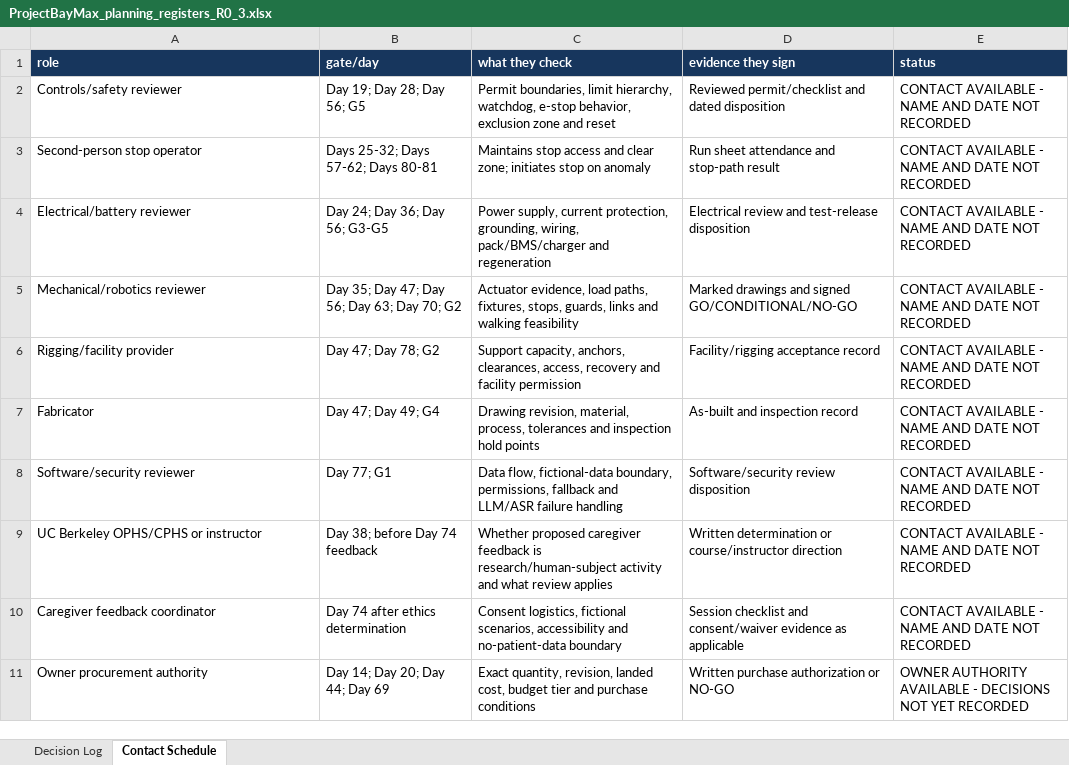
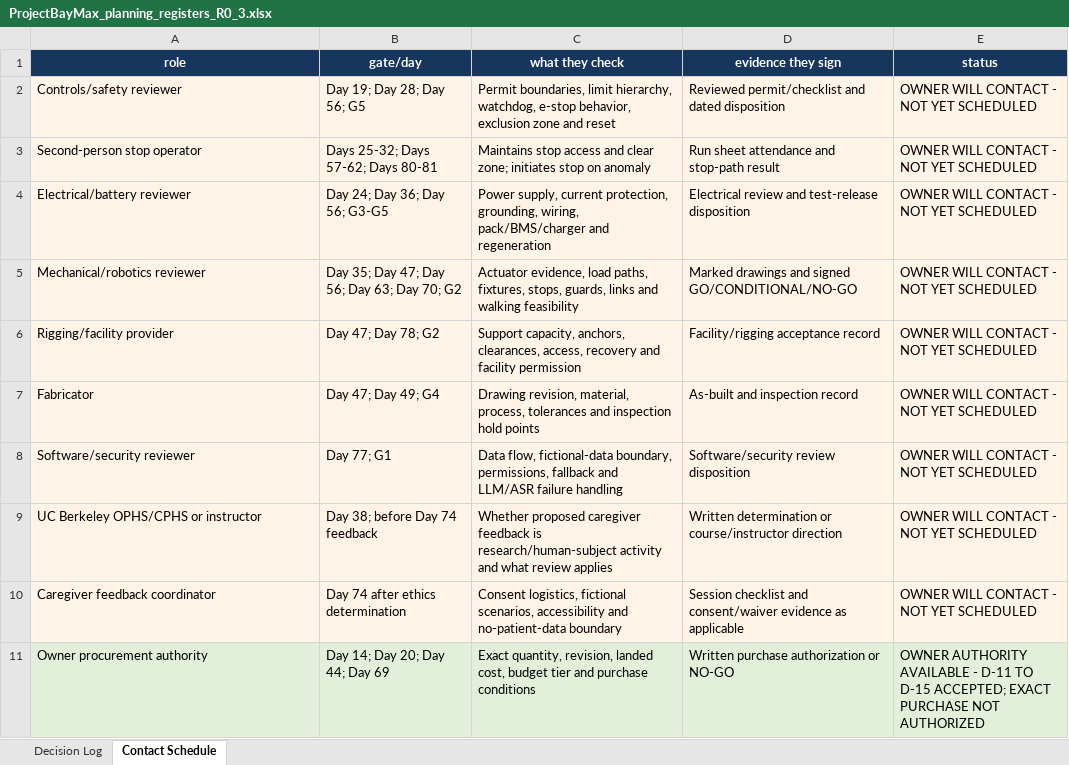
Before and after one commit to ffarouq56709/ProjectASTRO, an Excel workbook: outputs/01a1a980-9684-7bc2-97c8-bf8b831cf815/ProjectBayMax_planning_registers_R0_3.xlsx, sheet Contact Schedule, drawn as a sheet; values as stored, in another font and other column widths than the file's, no borders; table styles not drawn; the diff names each change by its address in the sheet, - before the commit and + after, or states it on an @@ line.

Commit message:
Complete Days 13-15 and accept D-11 through D-15

```diff
--- a/outputs/01a1a980-9684-7bc2-97c8-bf8b831cf815/ProjectBayMax_planning_registers_R0_3.xlsx (sheet Contact Schedule)
+++ b/outputs/01a1a980-9684-7bc2-97c8-bf8b831cf815/ProjectBayMax_planning_registers_R0_3.xlsx (sheet Contact Schedule)
-A1:E1 alignment: left
+A1:E1 alignment: center
-A2:E10 fill: none
+A2:E10 fill: #FFF4E5
-E2:E10 (status): CONTACT AVAILABLE - NAME AND DATE NOT RECORDED
+E2:E10 (status): OWNER WILL CONTACT - NOT YET SCHEDULED
-A11:E11 fill: none
+A11:E11 fill: #E2F0D9
-E11 (status): …AVAILABLE - DECISIONS NOT YET RECORDED
+E11 (status): …AVAILABLE - D-11 TO D-15 ACCEPTED; EXACT PURCHASE NOT AUTHORIZED
```
Also changed, not shown: sheet Decision Log, 17 other files.
